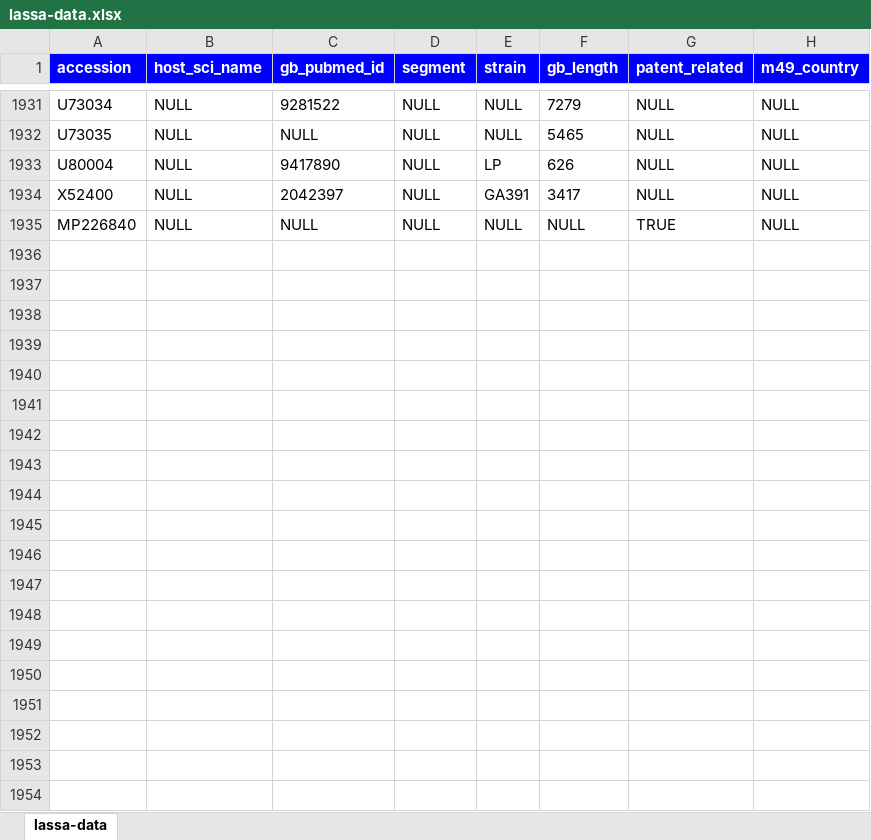
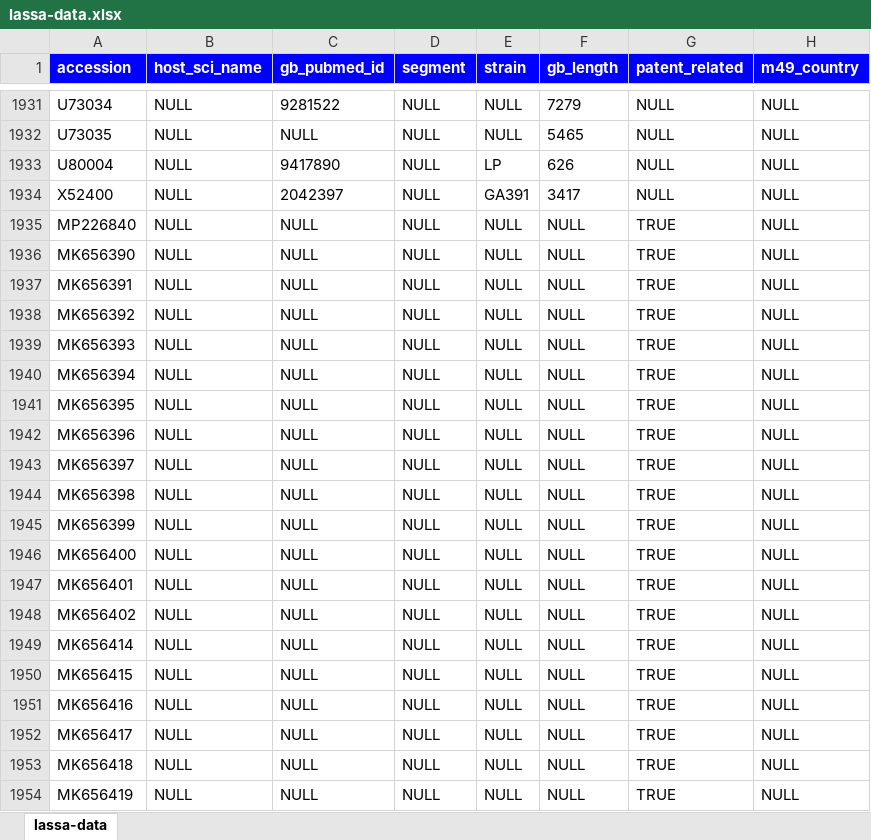
Before and after one commit to giffordlabcvr/Lassa-GLUE, an Excel workbook: tabular/lassa-data.xlsx, sheet lassa-data, drawn as a sheet; only a part is shown, gaps mark what is left out; values as stored, in another font and other column widths than the file's, no borders; the diff covers the shown part only; the diff names each change by its address in the sheet, - before the commit and + after, or states it on an @@ line.

Commit message:
Annotated patent-related seqs

```diff
--- a/tabular/lassa-data.xlsx (sheet lassa-data)
+++ b/tabular/lassa-data.xlsx (sheet lassa-data)
+row 1936: MK656390 | NULL | NULL | NULL | NULL | NULL | TRUE | NULL
+row 1937: MK656391 | NULL | NULL | NULL | NULL | NULL | TRUE | NULL
+row 1938: MK656392 | NULL | NULL | NULL | NULL | NULL | TRUE | NULL
+row 1939: MK656393 | NULL | NULL | NULL | NULL | NULL | TRUE | NULL
+row 1940: MK656394 | NULL | NULL | NULL | NULL | NULL | TRUE | NULL
+row 1941: MK656395 | NULL | NULL | NULL | NULL | NULL | TRUE | NULL
+row 1942: MK656396 | NULL | NULL | NULL | NULL | NULL | TRUE | NULL
+row 1943: MK656397 | NULL | NULL | NULL | NULL | NULL | TRUE | NULL
+row 1944: MK656398 | NULL | NULL | NULL | NULL | NULL | TRUE | NULL
+row 1945: MK656399 | NULL | NULL | NULL | NULL | NULL | TRUE | NULL
+row 1946: MK656400 | NULL | NULL | NULL | NULL | NULL | TRUE | NULL
+row 1947: MK656401 | NULL | NULL | NULL | NULL | NULL | TRUE | NULL
+row 1948: MK656402 | NULL | NULL | NULL | NULL | NULL | TRUE | NULL
+row 1949: MK656414 | NULL | NULL | NULL | NULL | NULL | TRUE | NULL
+row 1950: MK656415 | NULL | NULL | NULL | NULL | NULL | TRUE | NULL
+row 1951: MK656416 | NULL | NULL | NULL | NULL | NULL | TRUE | NULL
+row 1952: MK656417 | NULL | NULL | NULL | NULL | NULL | TRUE | NULL
+row 1953: MK656418 | NULL | NULL | NULL | NULL | NULL | TRUE | NULL
+row 1954: MK656419 | NULL | NULL | NULL | NULL | NULL | TRUE | NULL
```
Also changed, not shown: 13 added rows elsewhere in this sheet, 1 other file.
